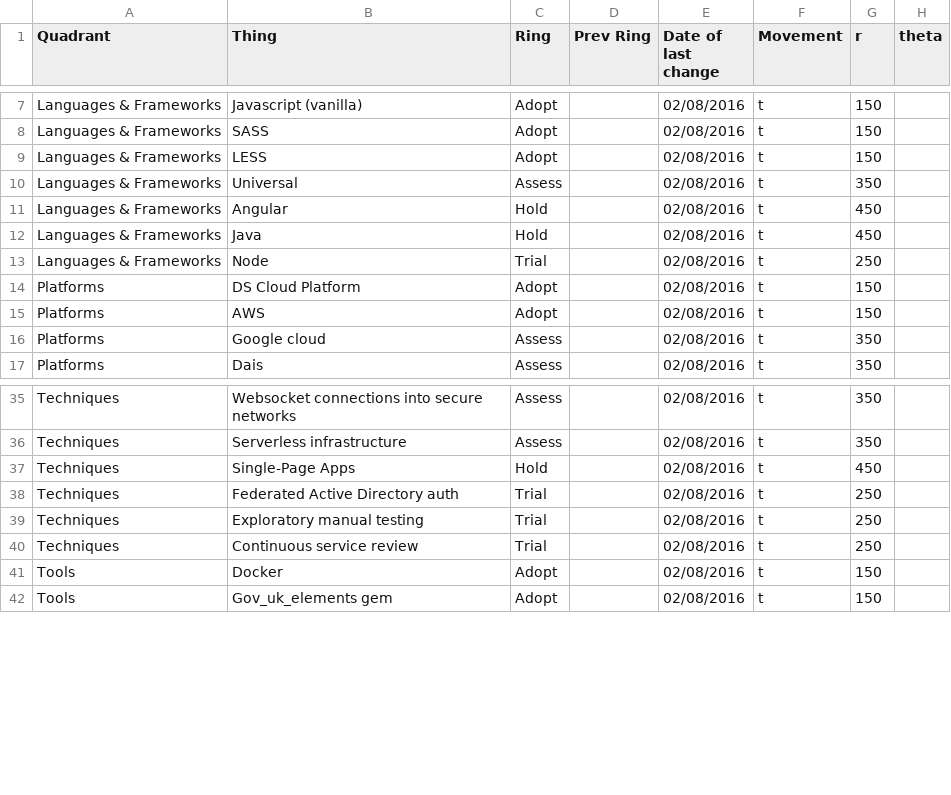
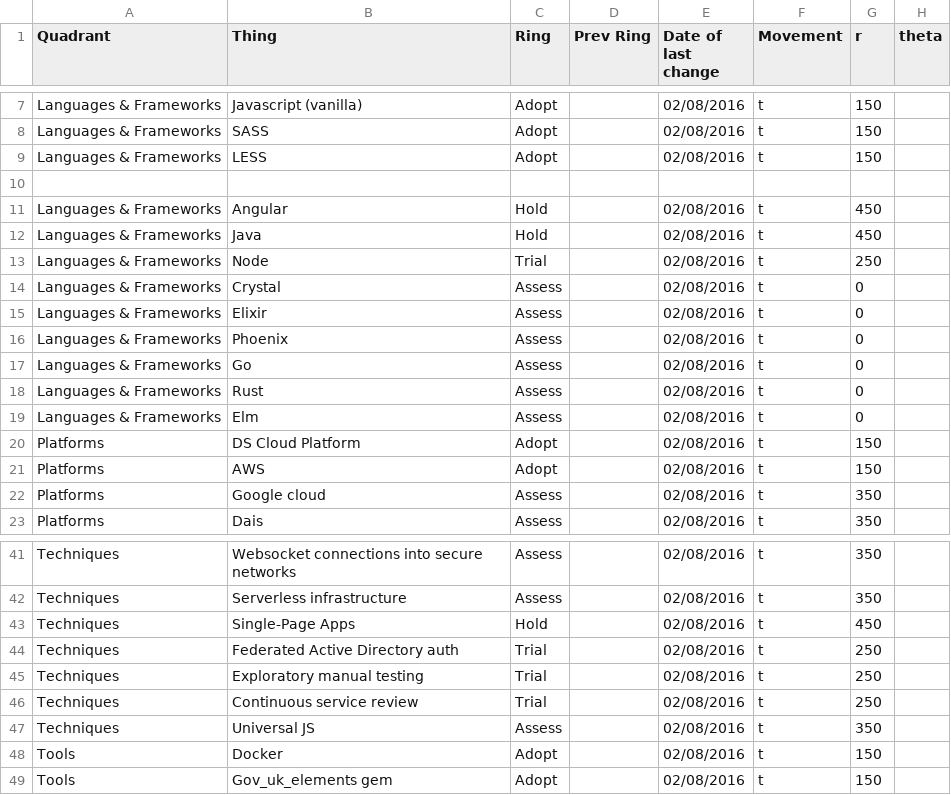
Before and after one commit to ministryofjustice/techradar, a CSV file: tech_radar.csv, drawn as a sheet; only a part is shown, gaps mark what is left out; the diff names each change by its address in the sheet, - before the commit and + after, or states it on an @@ line.

Commit message:
updated source csv

```diff
--- a/tech_radar.csv
+++ b/tech_radar.csv
-row 10: Languages & Frameworks | Universal | Assess |  | 02/08/2016 | t | 350
+row 10: (empty)
+row 14: Languages & Frameworks | Crystal | Assess |  | 02/08/2016 | t | 0
+row 15: Languages & Frameworks | Elixir | Assess |  | 02/08/2016 | t | 0
+row 16: Languages & Frameworks | Phoenix | Assess |  | 02/08/2016 | t | 0
+row 17: Languages & Frameworks | Go | Assess |  | 02/08/2016 | t | 0
+row 18: Languages & Frameworks | Rust | Assess |  | 02/08/2016 | t | 0
+row 19: Languages & Frameworks | Elm | Assess |  | 02/08/2016 | t | 0
+row 47: Techniques | Universal JS | Assess |  | 02/08/2016 | t | 350
```
